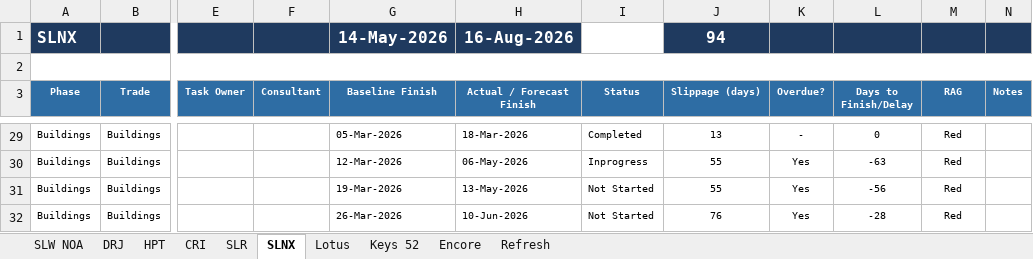
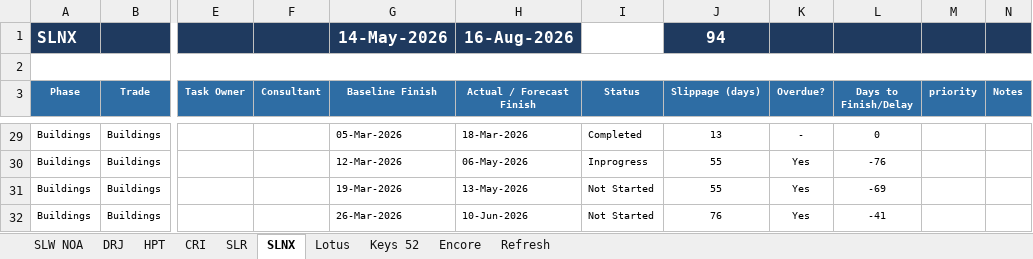
Before and after one commit to Hussammamdouh/HAP, an Excel workbook: Projects tracker.xlsm, sheet SLNX, drawn as a sheet; only a part is shown, gaps mark what is left out; values as stored, in another font and other column widths than the file's, no borders; conditional formats not drawn; the diff covers the shown part only; the diff names each change by its address in the sheet, - before the commit and + after, or states it on an @@ line.

```diff
--- a/Projects tracker.xlsm (sheet SLNX)
+++ b/Projects tracker.xlsm (sheet SLNX)
-M3: RAG
+M3: priority
-M29:M32 (priority): Red
+M29:M32 (priority): (empty)
-L30 (Days to Finish/Delay): -63
+L30 (Days to Finish/Delay): -76
-L31 (Days to Finish/Delay): -56
+L31 (Days to Finish/Delay): -69
-L32 (Days to Finish/Delay): -28
+L32 (Days to Finish/Delay): -41
```
Also changed, not shown: other rows of this sheet, sheet SLR, sheet DRJ, sheet Lotus, sheet HPT, sheet SLW NOA, sheet CRI, 2 more sheets, formulas that keep their value, hidden cells, 2 other files.
